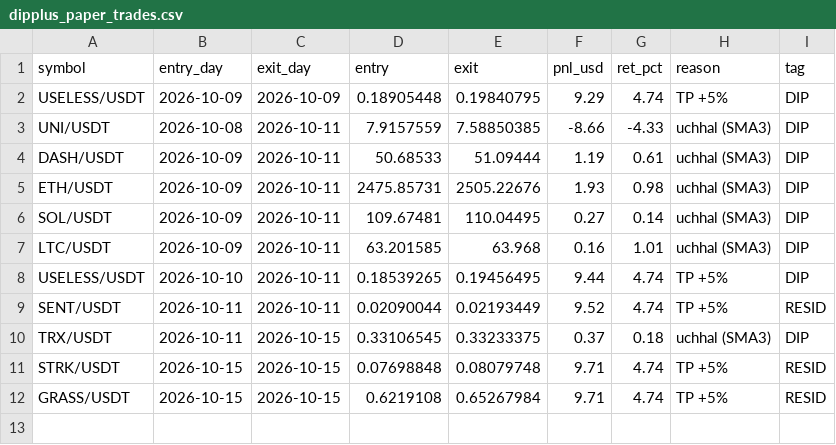
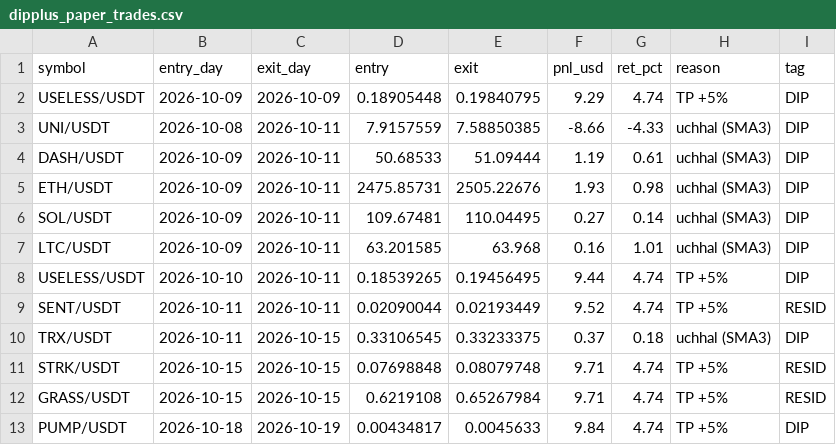
Before and after one commit to Asifali549/Asif-Ali, a CSV file: dipplus_paper_trades.csv, drawn as a sheet; the diff names each change by its address in the sheet, - before the commit and + after, or states it on an @@ line.

```diff
--- a/dipplus_paper_trades.csv
+++ b/dipplus_paper_trades.csv
+row 13: PUMP/USDT | 2026-10-18 | 2026-10-19 | 0.00434817 | 0.0045633 | 9.84 | 4.74 | TP +5% | DIP
```
Also changed, not shown: 2 other files.
